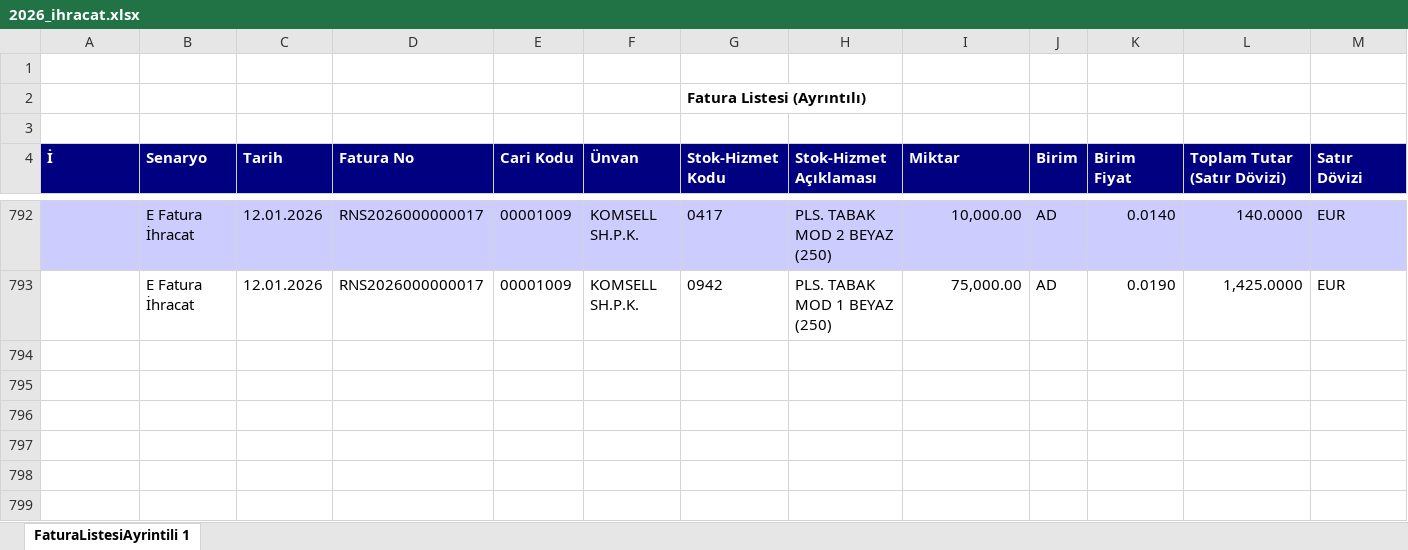
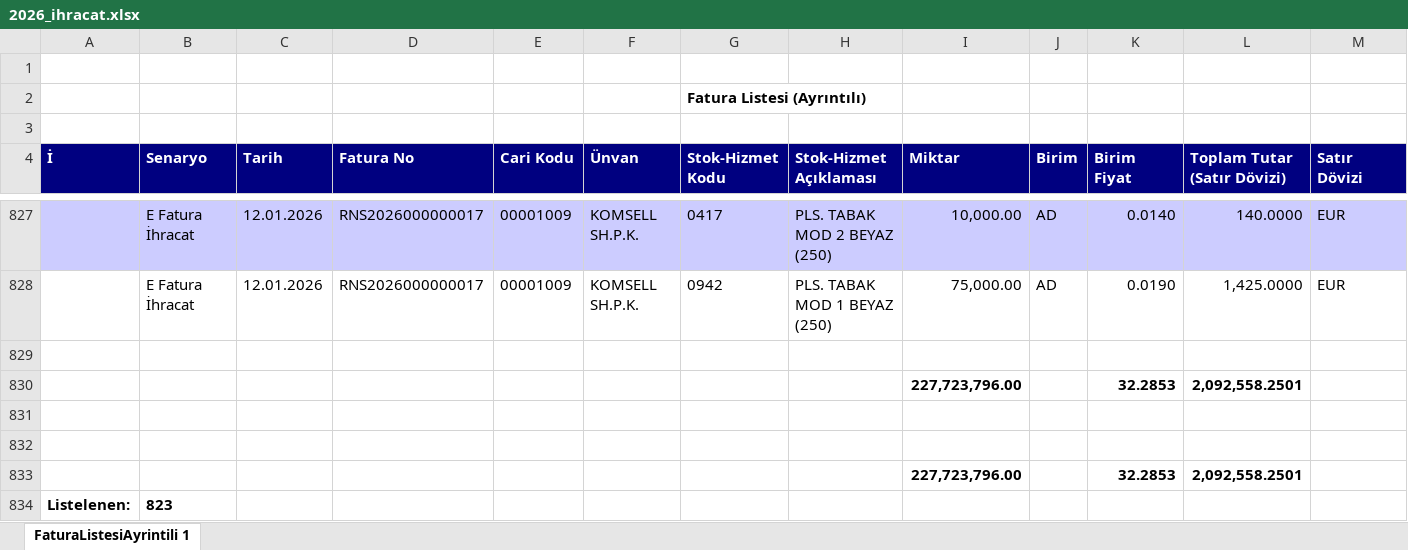
Before and after one commit to suhedaguul-arch/SUHEDA, an Excel workbook: data/dia/2026_ihracat.xlsx, sheet FaturaListesiAyrintili 1, drawn as a sheet; only a part is shown, gaps mark what is left out; values as stored, in another font and other column widths than the file's, no borders; the diff covers the shown part only; the diff names each change by its address in the sheet, - before the commit and + after, or states it on an @@ line.

```diff
--- a/data/dia/2026_ihracat.xlsx (sheet FaturaListesiAyrintili 1)
+++ b/data/dia/2026_ihracat.xlsx (sheet FaturaListesiAyrintili 1)
+row 829: (empty)
+row 830:  |  |  |  |  |  |  |  | 227,723,796.00 |  | 32.2853 | 2,092,558.2501
+row 831: (empty)
+row 832: (empty)
+row 833:  |  |  |  |  |  |  |  | 227,723,796.00 |  | 32.2853 | 2,092,558.2501
+row 834: Listelenen: | 823
```
Also changed, not shown: 35 added rows elsewhere in this sheet, 1 other file.
